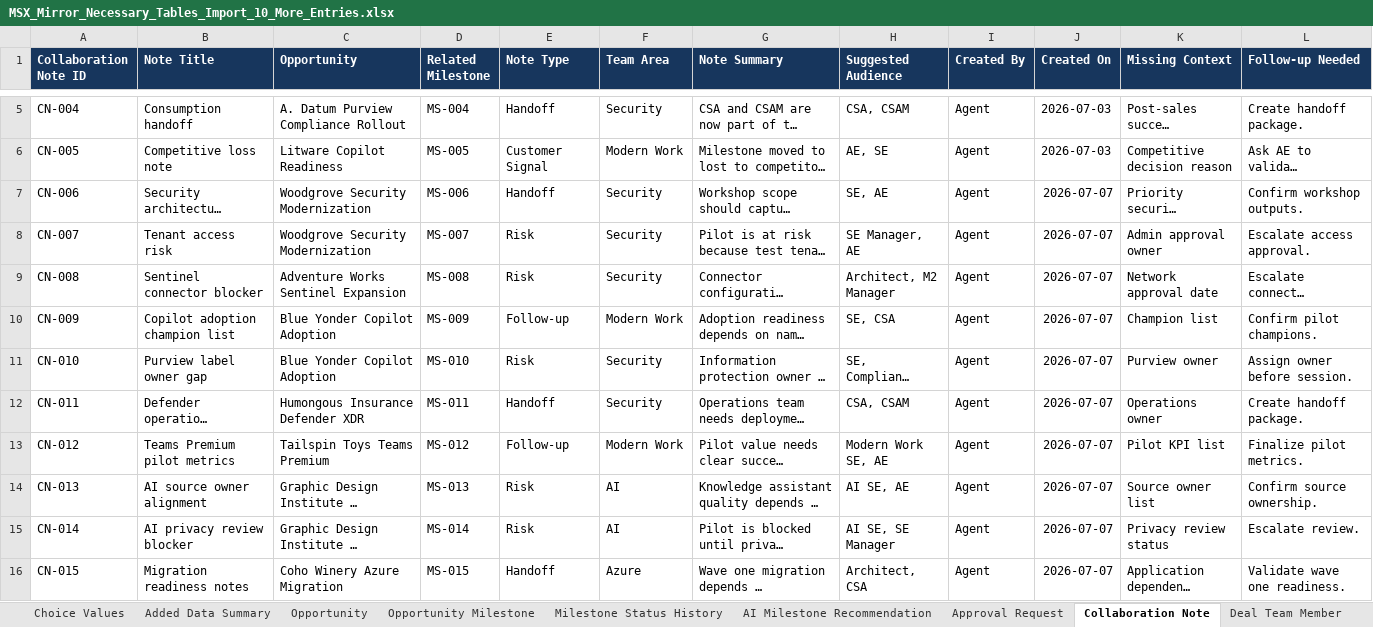
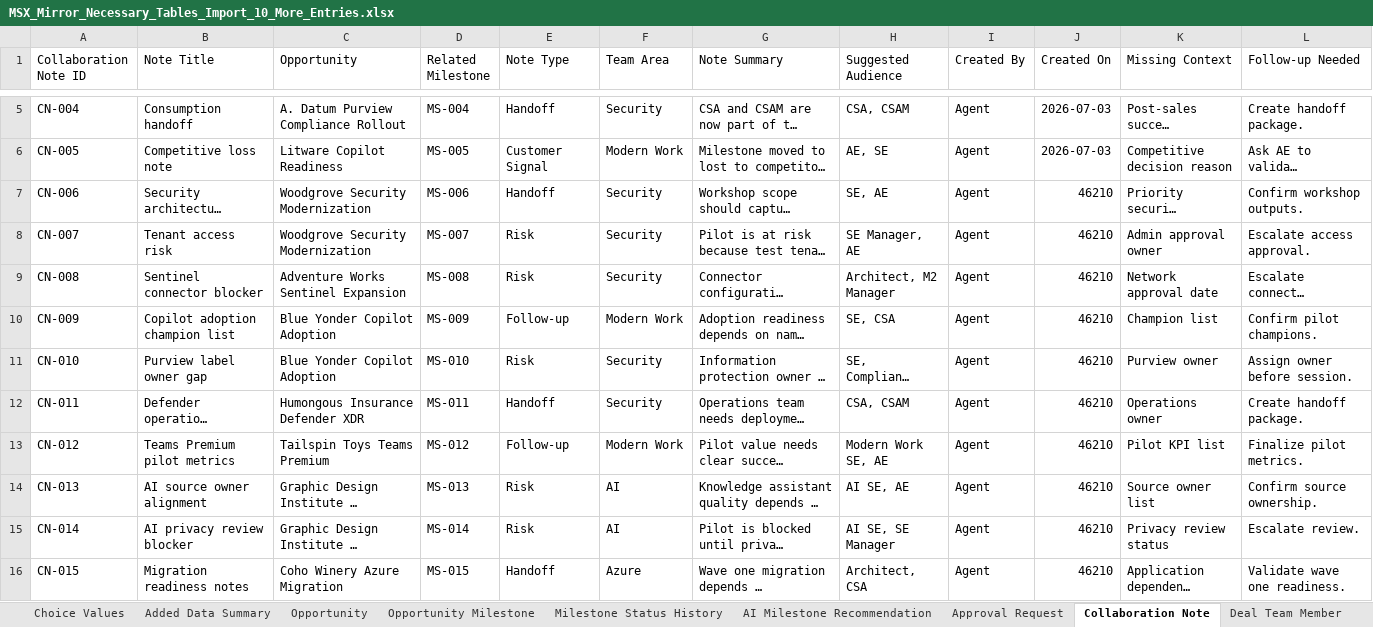
Before and after one commit to amandatranMS/Project, an Excel workbook: data/MSX_Mirror_Necessary_Tables_Import_10_More_Entries.xlsx, sheet Collaboration Note, drawn as a sheet; only a part is shown, gaps mark what is left out; long unchanged cells end in …; values as stored, in another font and other column widths than the file's, no borders; table styles not drawn; the diff names each change by its address in the sheet, - before the commit and + after, or states it on an @@ line.

```diff
--- a/data/MSX_Mirror_Necessary_Tables_Import_10_More_Entries.xlsx (sheet Collaboration Note)
+++ b/data/MSX_Mirror_Necessary_Tables_Import_10_More_Entries.xlsx (sheet Collaboration Note)
@@ A1:L1 fill: #17365D → none, bold: on → off, text colour: #FFFFFF → black @@
-J7:J16 (Created On): 2026-07-07
+J7:J16 (Created On): 46210
```
Also changed, not shown: sheet Opportunity Milestone, sheet Opportunity, sheet Agent Run Log, sheet AI Milestone Recommendation, sheet Dashboard Metric Snapshot, sheet Agent Action Audit Log, 9 more sheets, 4 other files.
